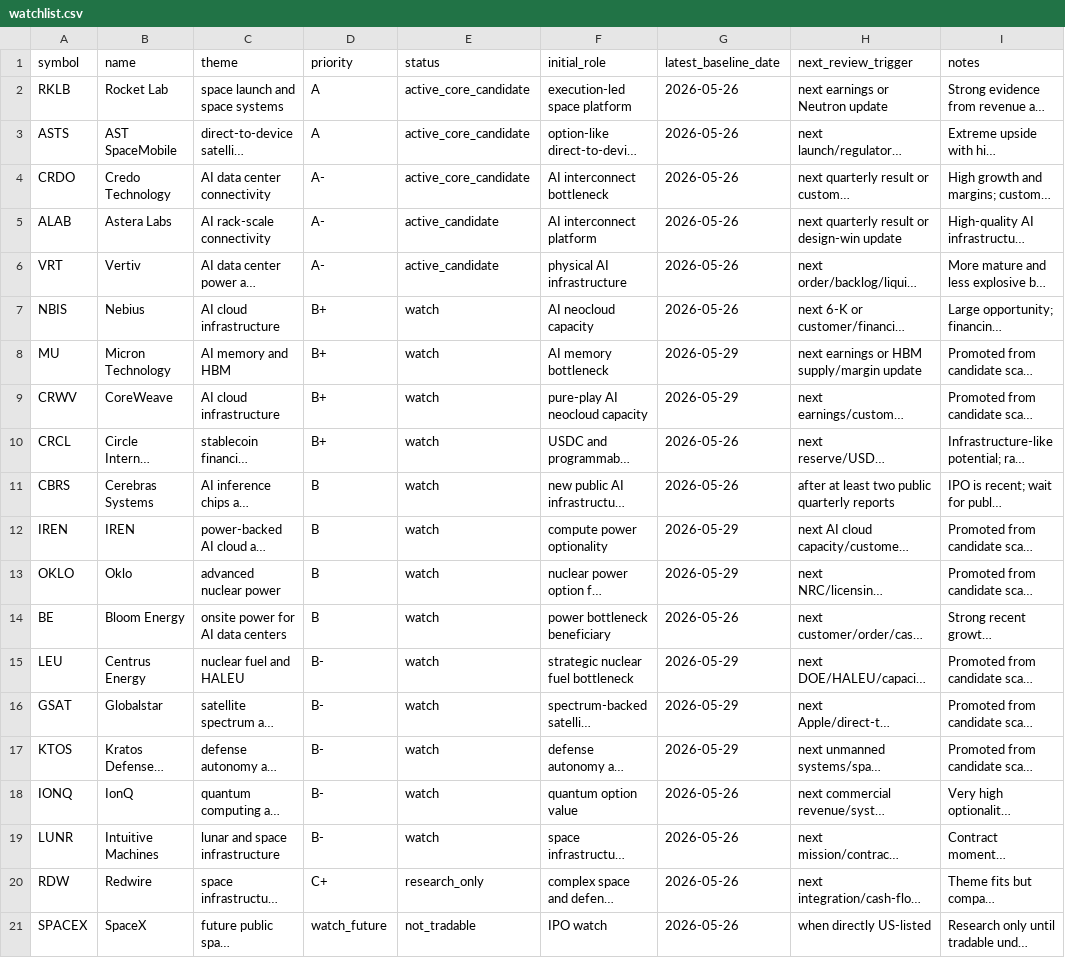
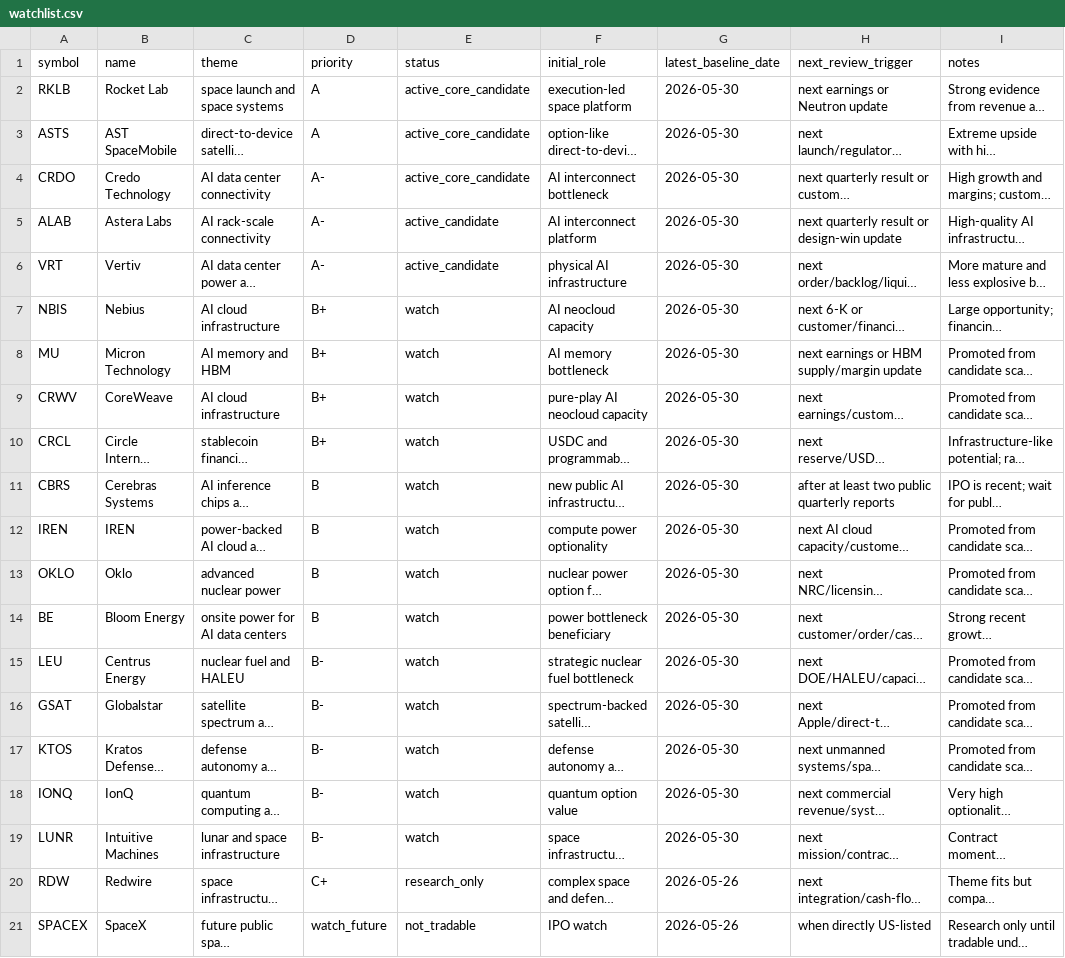
Before and after one commit to WineChord/invest, a CSV file: research/watchlist.csv, drawn as a sheet; only a part is shown; long unchanged cells end in …; the diff names each change by its address in the sheet, - before the commit and + after, or states it on an @@ line.

```diff
--- a/research/watchlist.csv
+++ b/research/watchlist.csv
-G2:G7 (latest_baseline_date): 2026-05-26
+G2:G7 (latest_baseline_date): 2026-05-30
-G8:G9 (latest_baseline_date): 2026-05-29
+G8:G9 (latest_baseline_date): 2026-05-30
-G10:G11 (latest_baseline_date): 2026-05-26
+G10:G11 (latest_baseline_date): 2026-05-30
-G12:G13 (latest_baseline_date): 2026-05-29
+G12:G13 (latest_baseline_date): 2026-05-30
-G14 (latest_baseline_date): 2026-05-26
+G14 (latest_baseline_date): 2026-05-30
-G15:G17 (latest_baseline_date): 2026-05-29
+G15:G17 (latest_baseline_date): 2026-05-30
-G18:G19 (latest_baseline_date): 2026-05-26
+G18:G19 (latest_baseline_date): 2026-05-30
```
Also changed, not shown: data/market/company_metrics.csv, data/market/technical_snapshots.csv, 33 other files.
